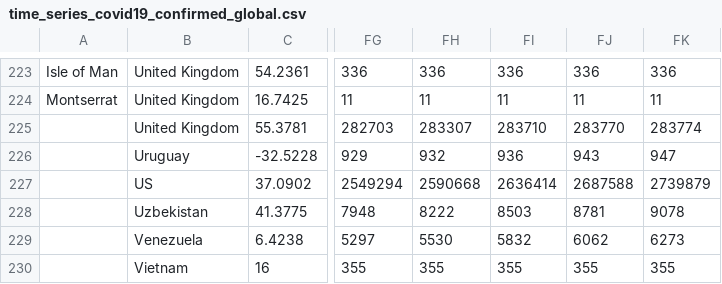
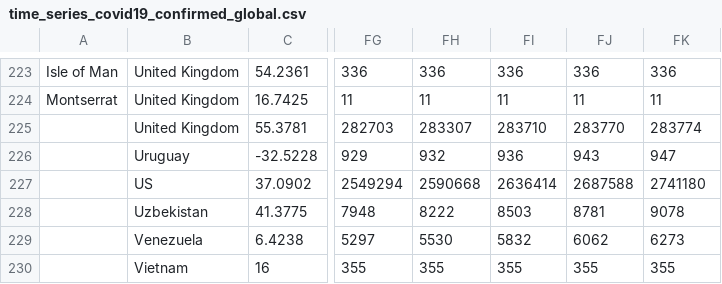
Before and after one commit to zmsp/coronavirus-json-api, a CSV file: v2/csse_covid_19_data/time_series_covid19_confirmed_global.csv, drawn as a sheet; only a part is shown, gaps mark what is left out; the diff names each change by its address in the sheet, - before the commit and + after, or states it on an @@ line.

```diff
--- a/v2/csse_covid_19_data/time_series_covid19_confirmed_global.csv
+++ b/v2/csse_covid_19_data/time_series_covid19_confirmed_global.csv
-FK227: 2739879
+FK227: 2741180
```
Also changed, not shown: 4 other files.
